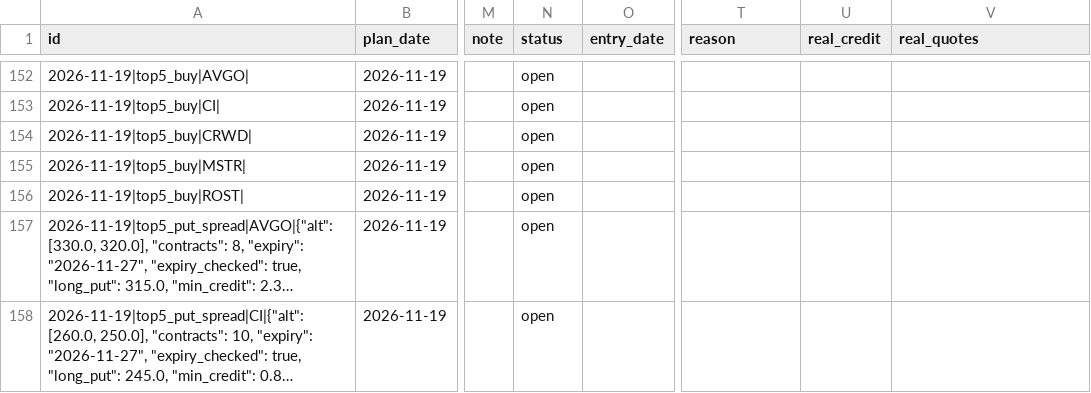
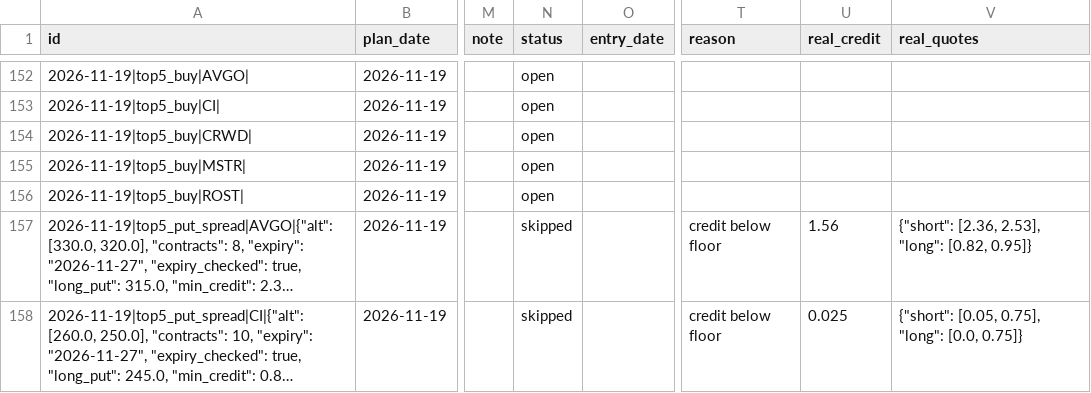
Before and after one commit to koltonandrew62/FinGPT, a CSV file: schwab_trader/results/journal/recommendations.csv, drawn as a sheet; only a part is shown, gaps mark what is left out; long unchanged cells end in …; the diff names each change by its address in the sheet, - before the commit and + after, or states it on an @@ line.

```diff
--- a/schwab_trader/results/journal/recommendations.csv
+++ b/schwab_trader/results/journal/recommendations.csv
-N157:N158 (status): open
+N157:N158 (status): skipped
-T157:T158 (reason): (empty)
+T157:T158 (reason): credit below floor
-U157 (real_credit): (empty)
+U157 (real_credit): 1.56
-V157 (real_quotes): (empty)
+V157 (real_quotes): {"short": [2.36, 2.53], "long": [0.82, 0.95]}
-U158 (real_credit): (empty)
+U158 (real_credit): 0.025
-V158 (real_quotes): (empty)
+V158 (real_quotes): {"short": [0.05, 0.75], "long": [0.0, 0.75]}
```
